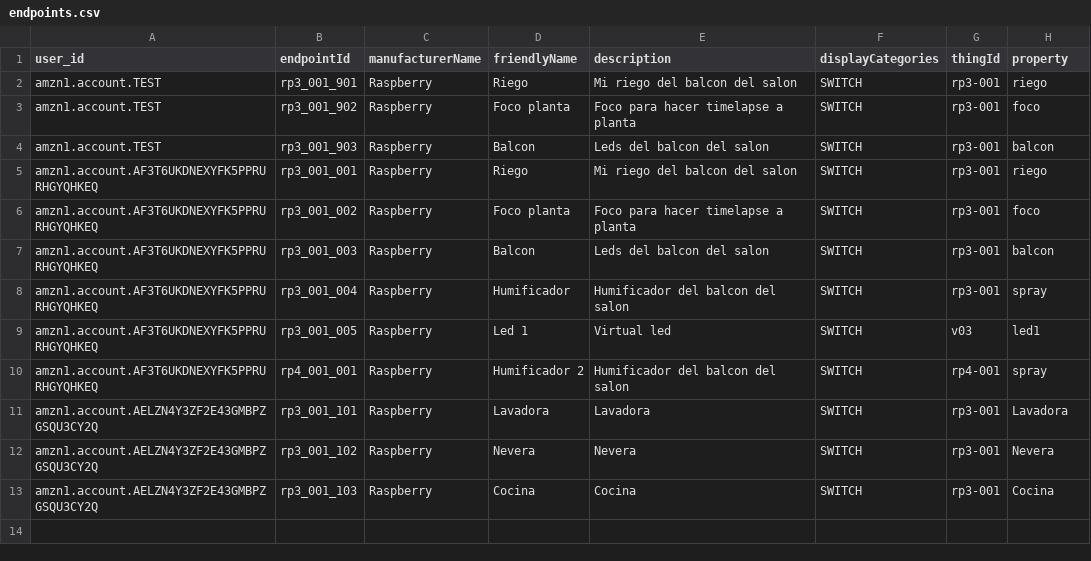
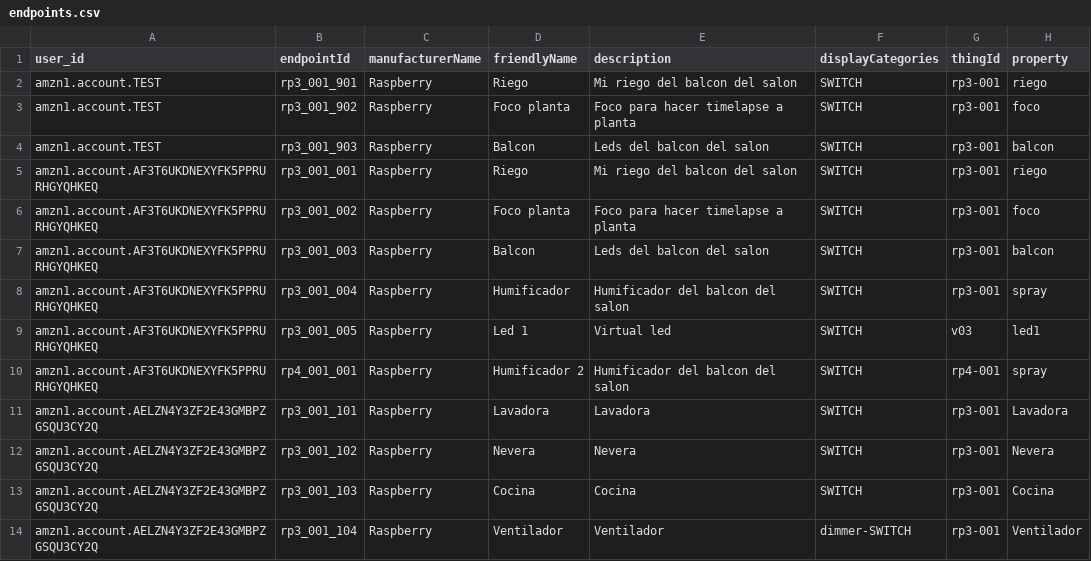
Before and after one commit to JoseIbanez/rp-iot, a CSV file: l01-alexa-myHome20/lambda/endpoints.csv, drawn as a sheet.

Commit message:
dimmer

```diff
--- a/l01-alexa-myHome20/lambda/endpoints.csv
+++ b/l01-alexa-myHome20/lambda/endpoints.csv
@@ -13 +13,2 @@ amzn1.account.AELZN4Y3ZF2E43GMBPZGSQU3CY2Q,rp3_001_102,Raspberry,Nevera,Nevera,S
 amzn1.account.AELZN4Y3ZF2E43GMBPZGSQU3CY2Q,rp3_001_103,Raspberry,Cocina,Cocina,SWITCH,rp3-001,Cocina
+amzn1.account.AELZN4Y3ZF2E43GMBPZGSQU3CY2Q,rp3_001_104,Raspberry,Ventilador,Ventilador,dimmer-SWITCH,rp3-001,Ventilador
```
Also changed, not shown: 1 other file.
